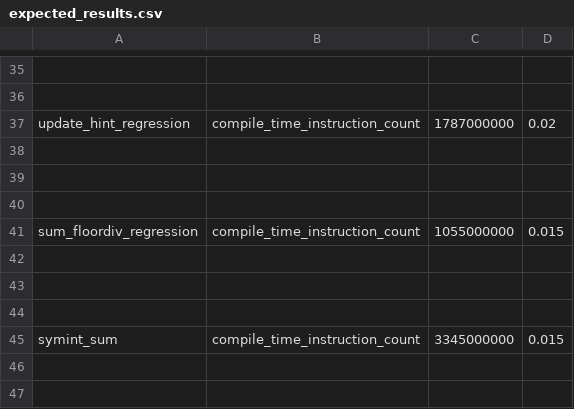
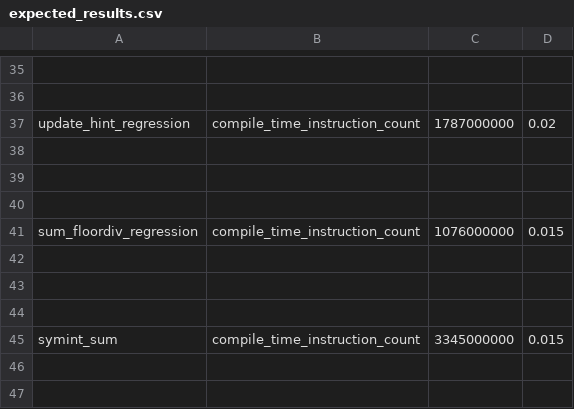
Before and after one commit to axanitzozra/pytorch, a CSV file: benchmarks/dynamo/pr_time_benchmarks/expected_results.csv, drawn as a sheet; only a part is shown, gaps mark what is left out.

Commit message:
[dynamo][codegen] Implement CSE for pre-graph graph-arg bytecode reconstruction (#147425)
This reduces fixed overhead seen in a few internal models.

Pull Request resolved: https://github.com/pytorch/pytorch/pull/147425
Approved by: https://github.com/jansel, https://github.com/StrongerXi

```diff
--- a/benchmarks/dynamo/pr_time_benchmarks/expected_results.csv
+++ b/benchmarks/dynamo/pr_time_benchmarks/expected_results.csv
@@ -40,3 +40,3 @@ update_hint_regression,compile_time_instruction_count,1787000000,0.02
 
-sum_floordiv_regression,compile_time_instruction_count,1055000000,0.015
+sum_floordiv_regression,compile_time_instruction_count,1076000000,0.015
 
```
Also changed, not shown: 3 other files.
